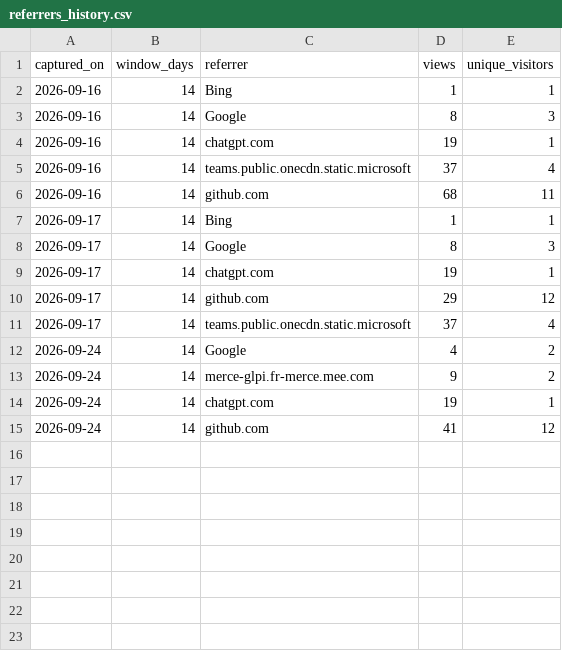
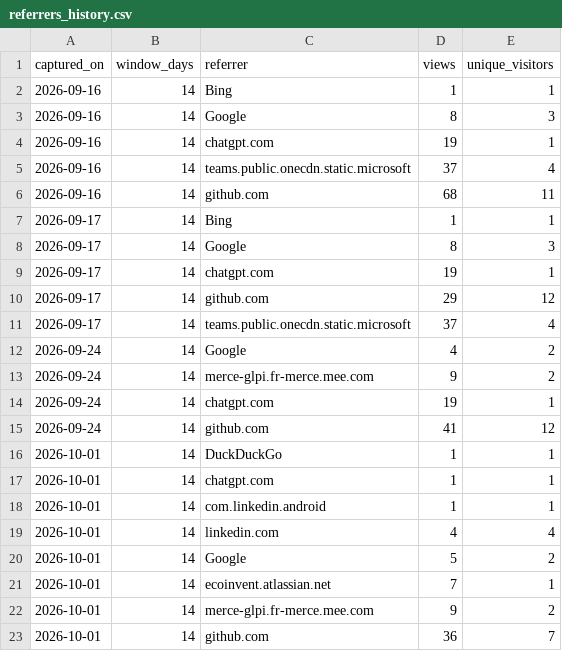
Before and after one commit to pelca-analytics/pelca-analytics.github.io, a CSV file: referrers_history.csv, drawn as a sheet; the diff names each change by its address in the sheet, - before the commit and + after, or states it on an @@ line.

```diff
--- a/referrers_history.csv
+++ b/referrers_history.csv
+row 16: 2026-10-01 | 14 | DuckDuckGo | 1 | 1
+row 17: 2026-10-01 | 14 | chatgpt.com | 1 | 1
+row 18: 2026-10-01 | 14 | com.linkedin.android | 1 | 1
+row 19: 2026-10-01 | 14 | linkedin.com | 4 | 4
+row 20: 2026-10-01 | 14 | Google | 5 | 2
+row 21: 2026-10-01 | 14 | ecoinvent.atlassian.net | 7 | 1
+row 22: 2026-10-01 | 14 | merce-glpi.fr-merce.mee.com | 9 | 2
+row 23: 2026-10-01 | 14 | github.com | 36 | 7
```
Also changed, not shown: paths_history.csv, paths_latest.csv, 13 other files.
